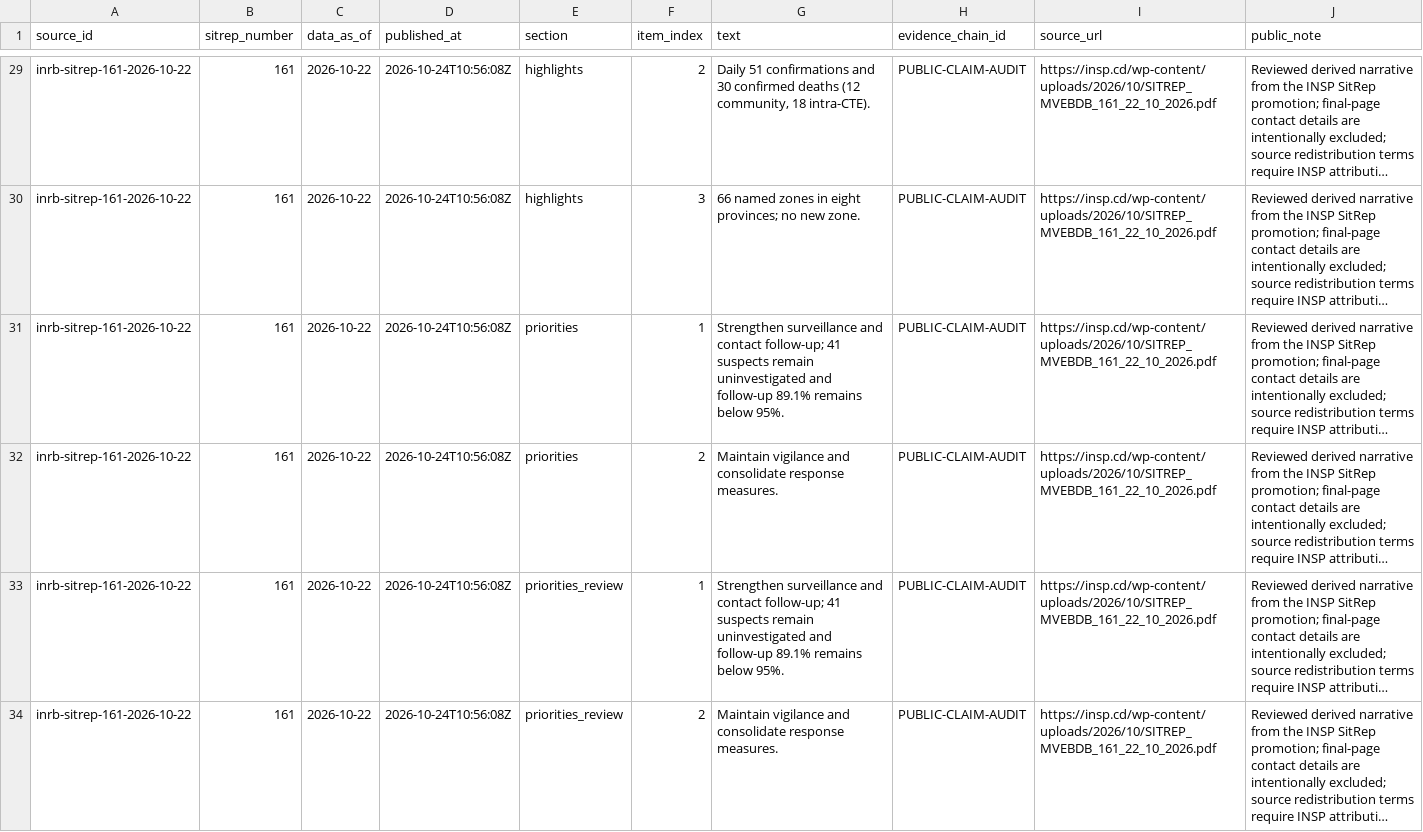
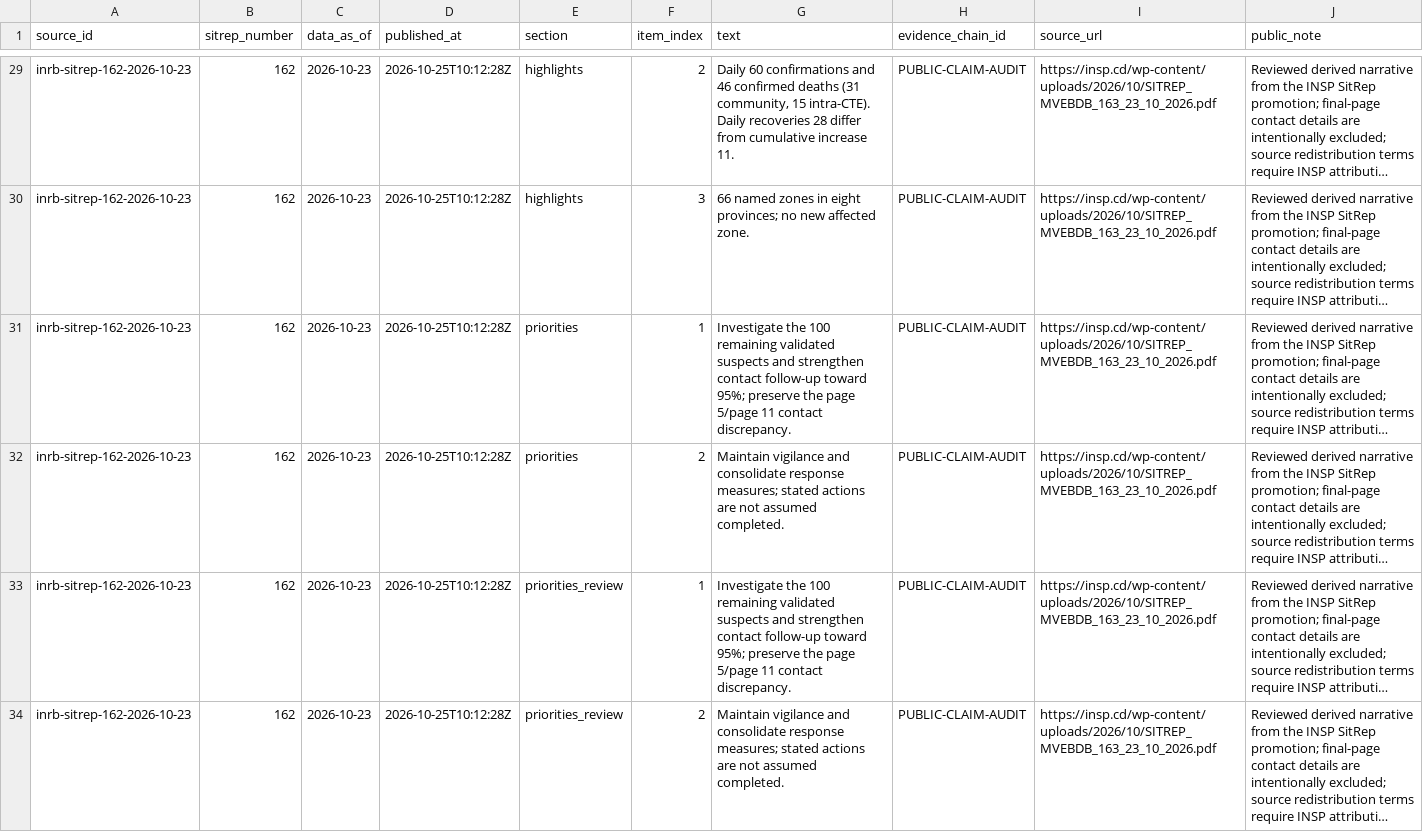
Before and after one commit to ArcedeDev/bdbv-2026-lovs, a CSV file: deliverables/public-health-dataset/sitrep_narrative.csv, drawn as a sheet; only a part is shown, gaps mark what is left out; long unchanged cells end in …; the diff covers the shown part only; the diff names each change by its address in the sheet, - before the commit and + after, or states it on an @@ line.

```diff
--- a/deliverables/public-health-dataset/sitrep_narrative.csv
+++ b/deliverables/public-health-dataset/sitrep_narrative.csv
-A29:A34 (source_id): inrb-sitrep-161-2026-10-22
+A29:A34 (source_id): inrb-sitrep-162-2026-10-23
-B29:B34 (sitrep_number): 161
+B29:B34 (sitrep_number): 162
-C29:C34 (data_as_of): 2026-10-22
+C29:C34 (data_as_of): 2026-10-23
-D29:D34 (published_at): 2026-10-24T10:56:08Z
+D29:D34 (published_at): 2026-10-25T10:12:28Z
-G29 (text): Daily 51 confirmations and 30 confirmed deaths (12 community, 18 intra-CTE).
+G29 (text): Daily 60 confirmations and 46 confirmed deaths (31 community, 15 intra-CTE). Daily recoveries 28 differ from cumulative increase 11.
-I29:I34 (source_url): https://insp.cd/wp-content/uploads/2026/10/SITREP_MVEBDB_161_22_10_2026.pdf
+I29:I34 (source_url): https://insp.cd/wp-content/uploads/2026/10/SITREP_MVEBDB_163_23_10_2026.pdf
-G30 (text): …no new zone.
+G30 (text): …no new affected zone.
-G31 (text): Strengthen surveillance and contact follow-up; 41 suspects remain uninvestigated and follow-up 89.1% remains below 95%.
+G31 (text): Investigate the 100 remaining validated suspects and strengthen contact follow-up toward 95%; preserve the page 5/page 11 contact discrepancy.
-G32 (text): …consolidate response measures.
+G32 (text): …consolidate response measures; stated actions are not assumed completed.
-G33 (text): Strengthen surveillance and contact follow-up; 41 suspects remain uninvestigated and follow-up 89.1% remains below 95%.
+G33 (text): Investigate the 100 remaining validated suspects and strengthen contact follow-up toward 95%; preserve the page 5/page 11 contact discrepancy.
-G34 (text): …consolidate response measures.
+G34 (text): …consolidate response measures; stated actions are not assumed completed.
```
Also changed, not shown: 162 edited cells elsewhere in this file, deliverables/public-health-dataset/data_dictionary.csv, deliverables/public-health-dataset/model_outputs.csv, 48 other files.
